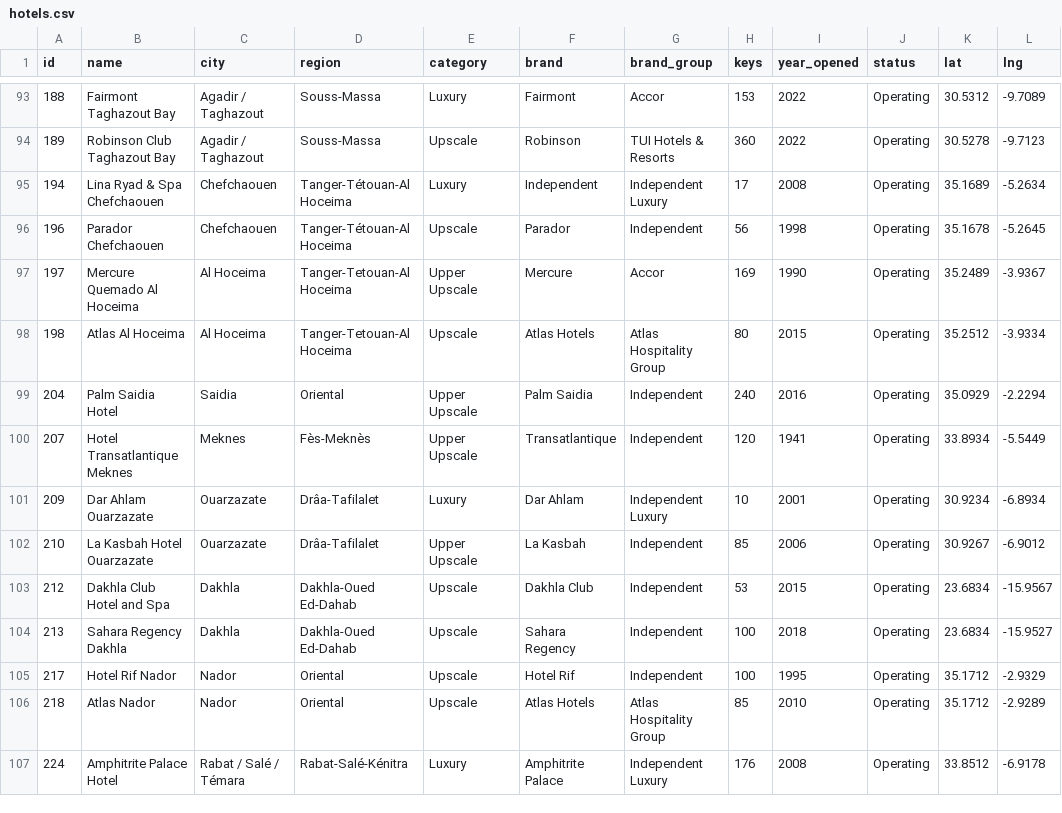
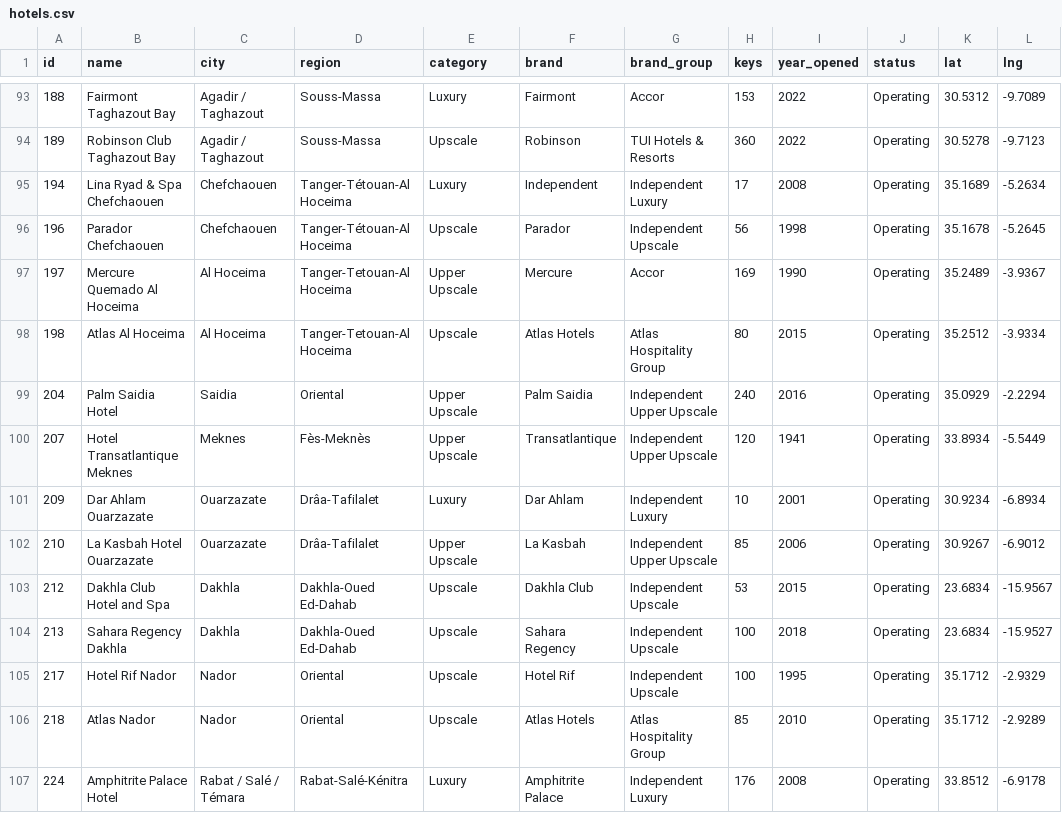
Before and after one commit to oaddahre/hospitalityiq, a CSV file: hotels.csv, drawn as a sheet; only a part is shown, gaps mark what is left out; the diff covers the shown part only; the diff names each change by its address in the sheet, - before the commit and + after, or states it on an @@ line.

```diff
--- a/hotels.csv
+++ b/hotels.csv
-G96 (brand_group): Independent
+G96 (brand_group): Independent Upscale
-G99:G100 (brand_group): Independent
+G99:G100 (brand_group): Independent Upper Upscale
-G102 (brand_group): Independent
+G102 (brand_group): Independent Upper Upscale
-G103:G105 (brand_group): Independent
+G103:G105 (brand_group): Independent Upscale
```
Also changed, not shown: 14 edited cells elsewhere in this file.
